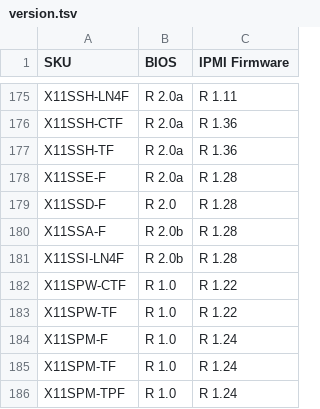
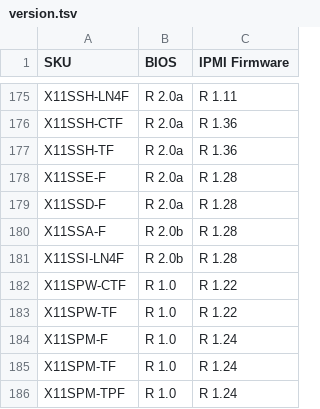
Before and after one commit to iyokan/smc-bios, a TSV file: version.tsv, drawn as a sheet; only a part is shown, gaps mark what is left out.

Commit message:
no comment is good comment

```diff
--- a/version.tsv
+++ b/version.tsv
@@ -178,3 +178,3 @@ X11SSH-TF	R 2.0a	R 1.36
 X11SSE-F	R 2.0a	R 1.28
-X11SSD-F	R 2.0	R 1.28
+X11SSD-F	R 2.0a	R 1.28
 X11SSA-F	R 2.0b	R 1.28
```
